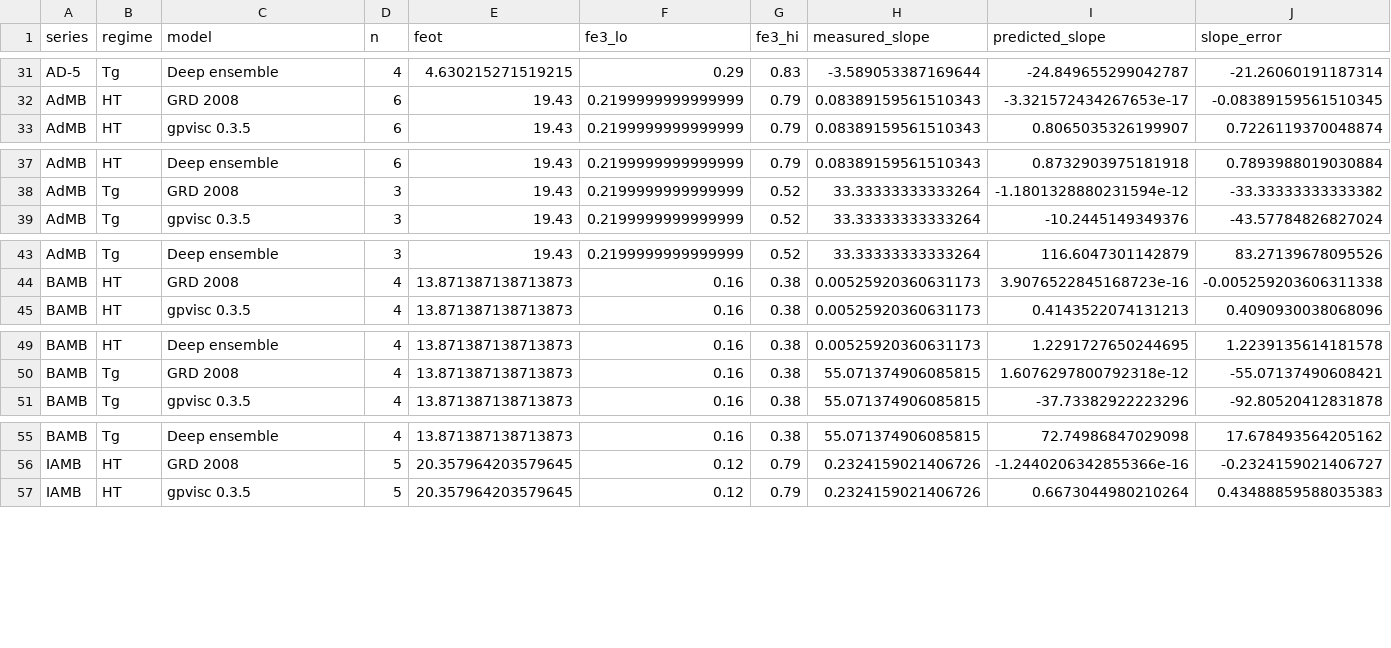
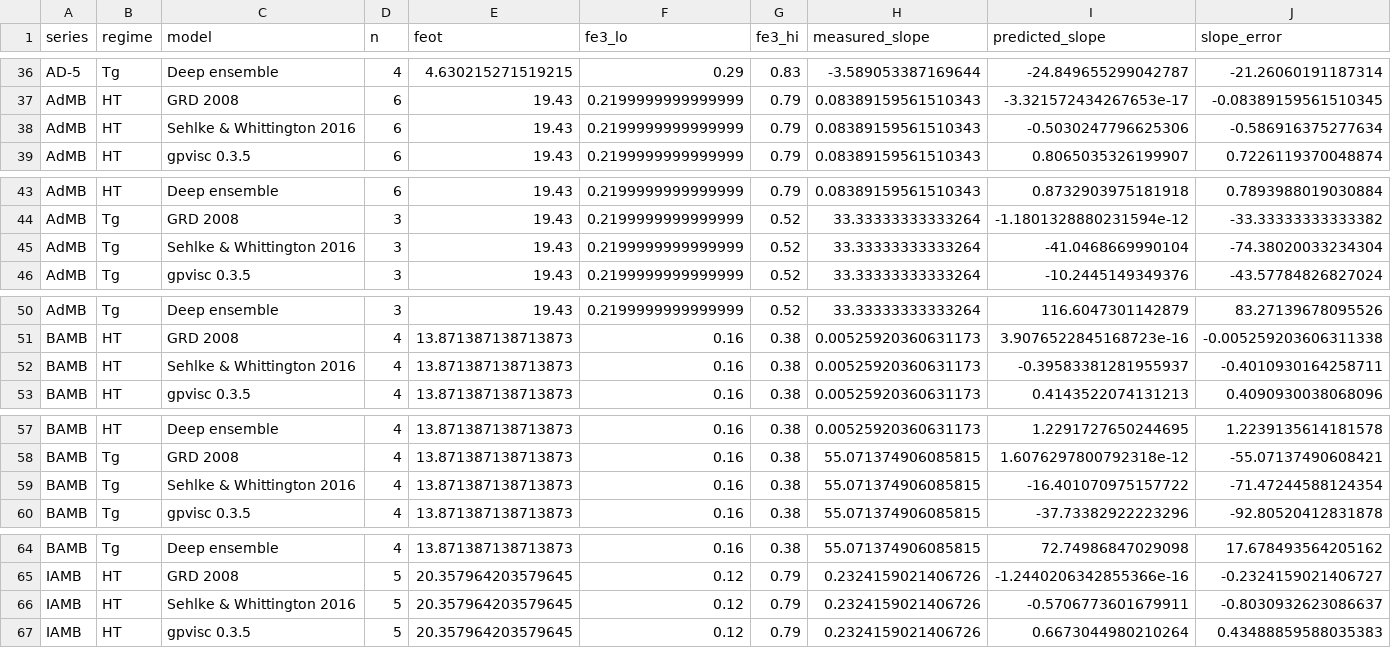
Before and after one commit to lacaffar/lunar-regolith-viscosity, a CSV file: results/tables/redox_seriesA_slopes.csv, drawn as a sheet; only a part is shown, gaps mark what is left out; rows hold the shown columns only; the diff covers the shown part only; the diff names each change by its address in the sheet, - before the commit and + after, or states it on an @@ line.

```diff
--- a/results/tables/redox_seriesA_slopes.csv
+++ b/results/tables/redox_seriesA_slopes.csv
+row 38: AdMB | HT | Sehlke & Whittington 2016 | 6 | 19.43 | 0.2199999999999999 | 0.79 | 0.08389159561510343 | -0.5030247796625306 | -0.586916375277634
+row 45: AdMB | Tg | Sehlke & Whittington 2016 | 3 | 19.43 | 0.2199999999999999 | 0.52 | 33.33333333333264 | -41.0468669990104 | -74.38020033234304
+row 52: BAMB | HT | Sehlke & Whittington 2016 | 4 | 13.871387138713873 | 0.16 | 0.38 | 0.00525920360631173 | -0.39583381281955937 | -0.4010930164258711
+row 59: BAMB | Tg | Sehlke & Whittington 2016 | 4 | 13.871387138713873 | 0.16 | 0.38 | 55.071374906085815 | -16.401070975157722 | -71.47244588124354
+row 66: IAMB | HT | Sehlke & Whittington 2016 | 5 | 20.357964203579645 | 0.12 | 0.79 | 0.2324159021406726 | -0.5706773601679911 | -0.8030932623086637
```
Also changed, not shown: 8 added rows elsewhere in this file, results/tables/DELIVERABLE2_earth_vs_moon_by_soil.csv, results/tables/earth_vs_moon_summary.csv, 16 other files.
